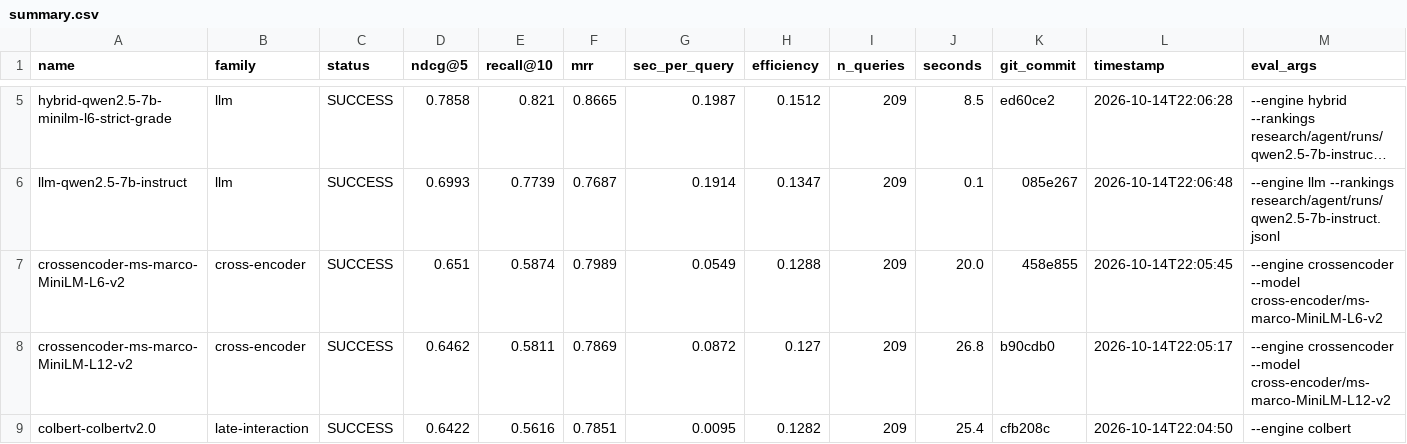
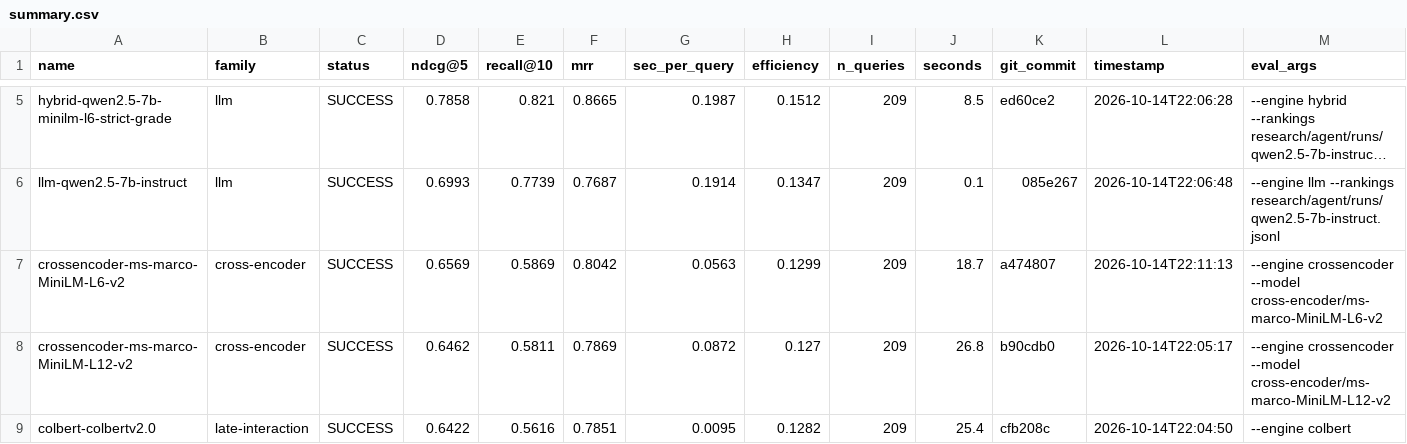
Before and after one commit to ahsank/restaurant-search, a CSV file: research/agent/summary.csv, drawn as a sheet; only a part is shown, gaps mark what is left out; long unchanged cells end in …; the diff names each change by its address in the sheet, - before the commit and + after, or states it on an @@ line.

Commit message:
Agent iter 24: change_code

```diff
--- a/research/agent/summary.csv
+++ b/research/agent/summary.csv
-D7 (ndcg@5): 0.651
+D7 (ndcg@5): 0.6569
-E7 (recall@10): 0.5874
+E7 (recall@10): 0.5869
-F7 (mrr): 0.7989
+F7 (mrr): 0.8042
-G7 (sec_per_query): 0.0549
+G7 (sec_per_query): 0.0563
-H7 (efficiency): 0.1288
+H7 (efficiency): 0.1299
-J7 (seconds): 20.0
+J7 (seconds): 18.7
-K7 (git_commit): 458e855
+K7 (git_commit): a474807
-L7 (timestamp): 2026-10-14T22:05:45
+L7 (timestamp): 2026-10-14T22:11:13
```
Also changed, not shown: 9 other files.
